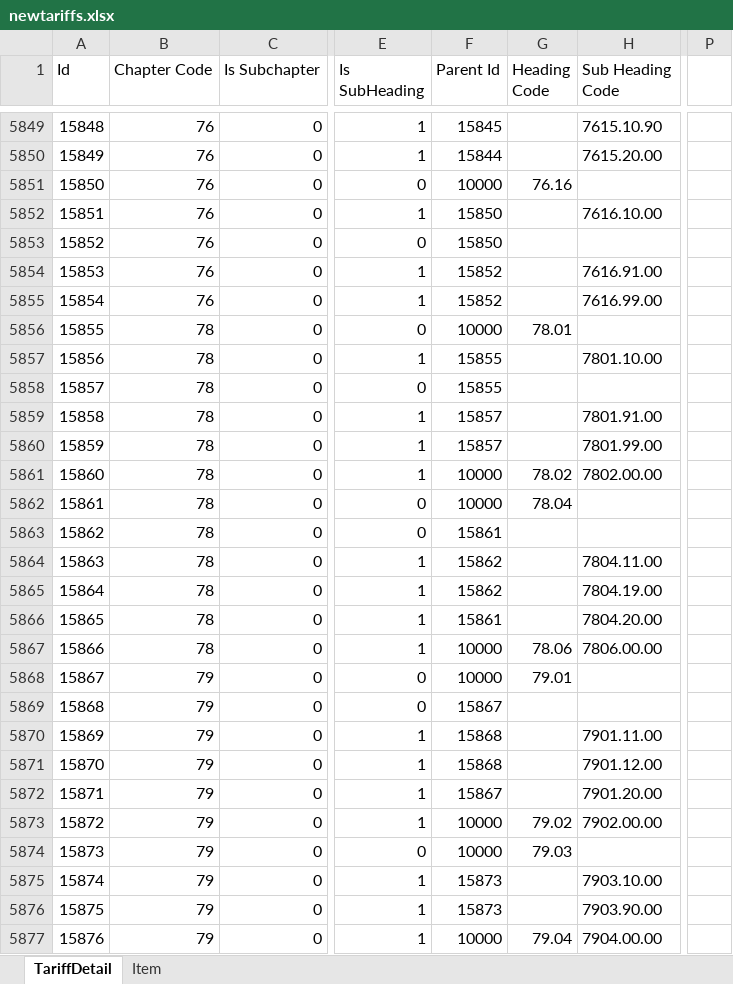
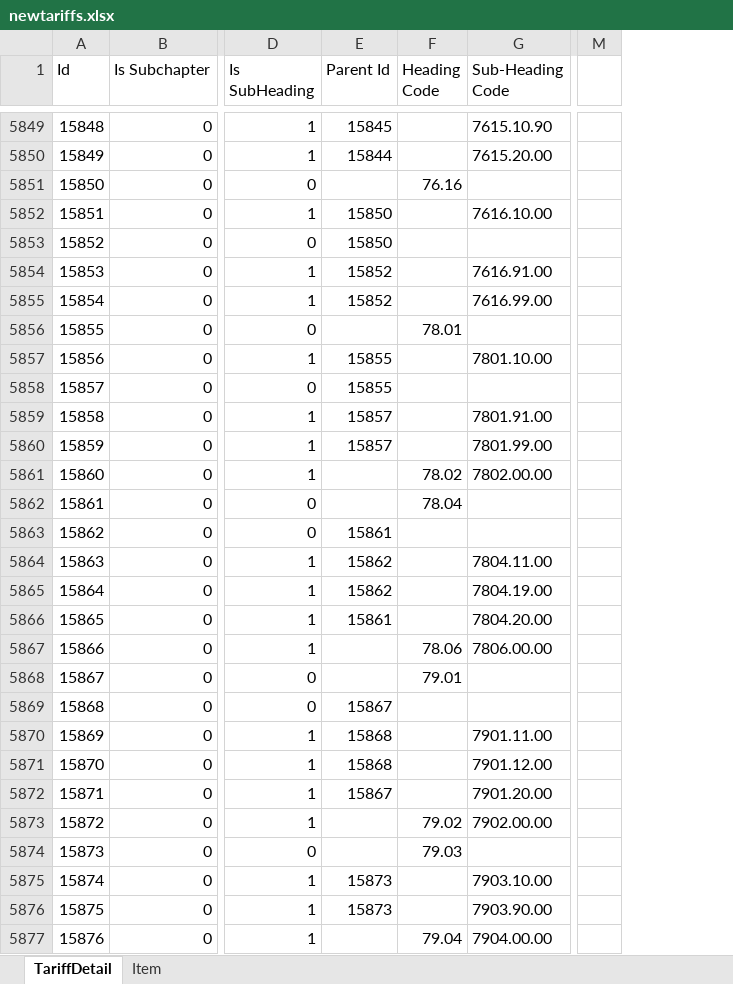
Before and after one commit to davidwaga/icona-music, an Excel workbook: newtariffs.xlsx, sheet TariffDetail, drawn as a sheet; only a part is shown, gaps mark what is left out; values as stored, in another font and other column widths than the file's, no cell formats; removed rows and columns are numbered as before the commit, all else as after; the diff covers the shown part only; the diff names each change by its address in the sheet, - before the commit and + after, or states it on an @@ line.

```diff
--- a/newtariffs.xlsx (sheet TariffDetail)
+++ b/newtariffs.xlsx (sheet TariffDetail)
-column B (Chapter Code), rows 5849-5877: 76 | 76 | 76 | 76 | 76 | 76 | 76 | 78 | 78 | 78 | 78 | 78 | 78 | 78 | 78 | 78 | 78 | 78 | 78 | 79 | 79 | 79 | 79 | 79 | 79 | 79 | 79 | 79 | 79
+column M, empty
-column P, empty
-G1: Sub Heading Code
+G1: Sub-Heading Code
-E5851 (Parent Id): 10000
+E5851 (Parent Id): (empty)
-E5856 (Parent Id): 10000
+E5856 (Parent Id): (empty)
-E5861:E5862 (Parent Id): 10000
+E5861:E5862 (Parent Id): (empty)
-E5867:E5868 (Parent Id): 10000
+E5867:E5868 (Parent Id): (empty)
-E5873:E5874 (Parent Id): 10000
+E5873:E5874 (Parent Id): (empty)
-E5877 (Parent Id): 10000
+E5877 (Parent Id): (empty)
```
Also changed, not shown: 1439 edited cells elsewhere in this sheet, cell formats, import_data.xlsx, 9 other files.
